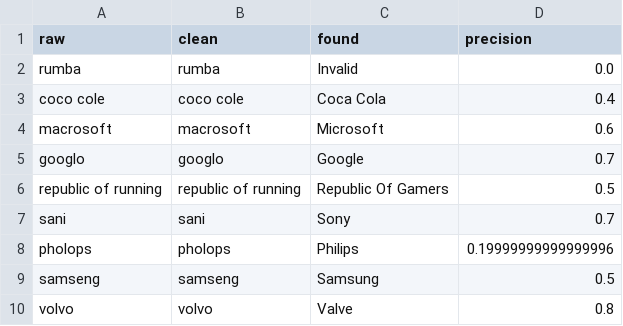
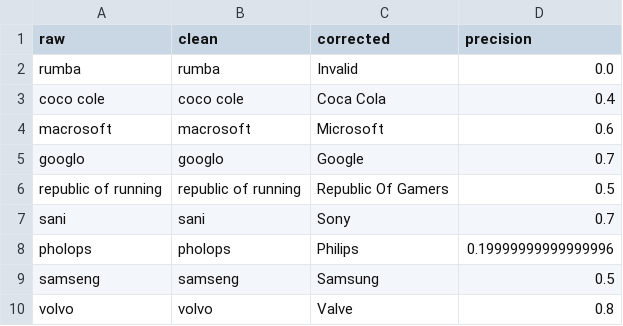
Before and after one commit to betjens/Portfolio, a CSV file: Engineering/Data/Find_Similar_Words/Resources/ws_output.csv, drawn as a sheet.

```diff
--- a/Engineering/Data/Find_Similar_Words/Resources/ws_output.csv
+++ b/Engineering/Data/Find_Similar_Words/Resources/ws_output.csv
@@ -1,2 +1,2 @@
-raw,clean,found,precision
+raw,clean,corrected,precision
 rumba,rumba,Invalid,0.0
```
Also changed, not shown: 2 other files.
